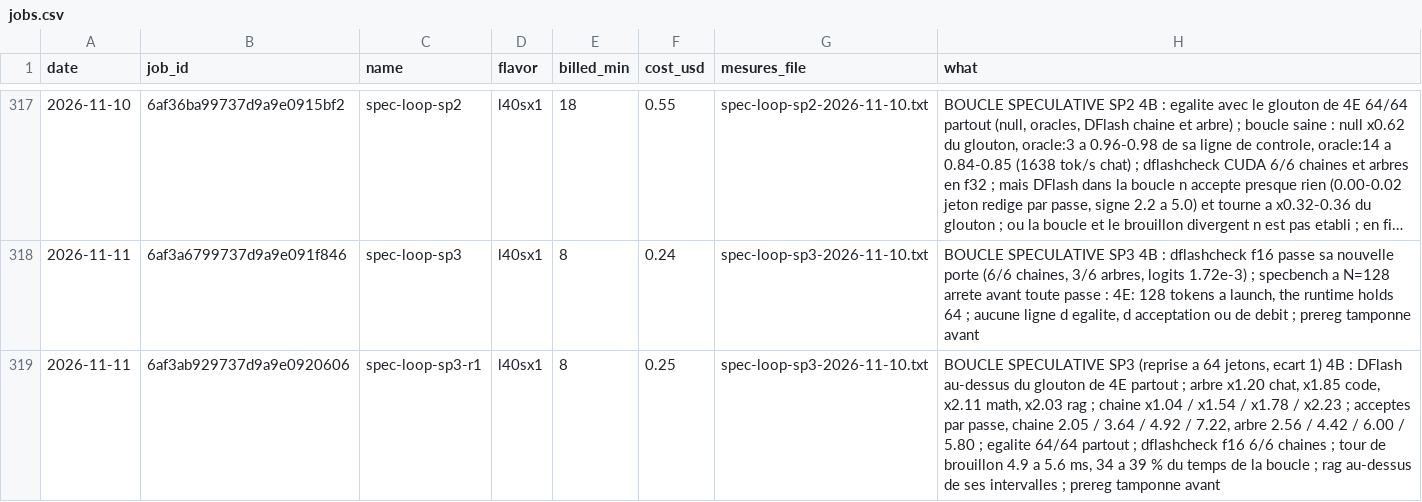
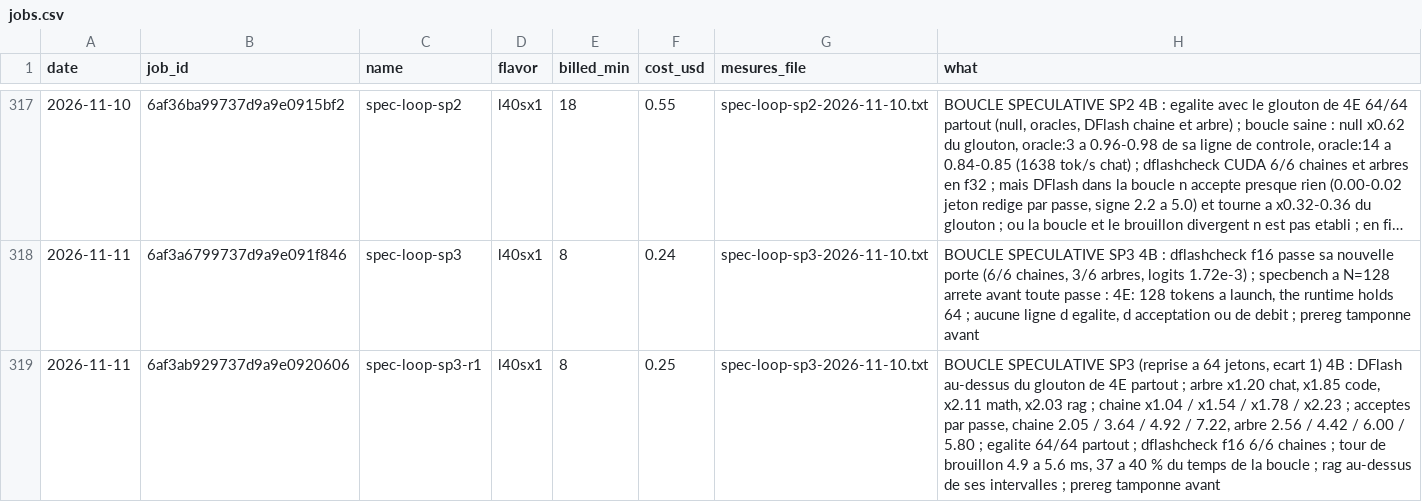
Before and after one commit to pjmalandrino/llvq, a CSV file: docs/data/jobs.csv, drawn as a sheet; only a part is shown, gaps mark what is left out; long unchanged cells end in ….

```diff
--- a/docs/data/jobs.csv
+++ b/docs/data/jobs.csv
@@ -318,2 +318,2 @@ date,job_id,name,flavor,billed_min,cost_usd,mesures_file,what
 2026-11-11,6af3a6799737d9a9e091f846,spec-loop-sp3,l40sx1,8,0.24,spec-loop-sp3-2026-11-10.txt,"BOUCLE SPECULATIVE SP3 4B : dflashcheck f16 passe sa nouvelle porte (6/6 chaines, 3/6 arbres, logits 1.72e-3) ; specbench a N=128 arrete avant toute passe : 4E: 128 tokens a launch, the runtime holds 64 ; aucune ligne d egalite, d acceptation ou de debit ; prereg tamponne avant"
-2026-11-11,6af3ab929737d9a9e0920606,spec-loop-sp3-r1,l40sx1,8,0.25,spec-loop-sp3-2026-11-10.txt,"BOUCLE SPECULATIVE SP3 (reprise a 64 jetons, ecart 1) 4B : DFlash au-dessus du glouton de 4E partout ; arbre x1.20 chat, x1.85 code, x2.11 math, x2.03 rag ; chaine x1.04 / x1.54 / x1.78 / x2.23 ; acceptes par passe, chaine 2.05 / 3.64 / 4.92 / 7.22, arbre 2.56 / 4.42 / 6.00 / 5.80 ; egalite 64/64 partout ; dflashcheck f16 6/6 chaines ; tour de brouillon 4.9 a 5.6 ms, 34 a 39 % du temps de la boucle ; rag au-dessus de ses intervalles ; prereg tamponne avant"
+2026-11-11,6af3ab929737d9a9e0920606,spec-loop-sp3-r1,l40sx1,8,0.25,spec-loop-sp3-2026-11-10.txt,"BOUCLE SPECULATIVE SP3 (reprise a 64 jetons, ecart 1) 4B : DFlash au-dessus du glouton de 4E partout ; arbre x1.20 chat, x1.85 code, x2.11 math, x2.03 rag ; chaine x1.04 / x1.54 / x1.78 / x2.23 ; acceptes par passe, chaine 2.05 / 3.64 / 4.92 / 7.22, arbre 2.56 / 4.42 / 6.00 / 5.80 ; egalite 64/64 partout ; dflashcheck f16 6/6 chaines ; tour de brouillon 4.9 a 5.6 ms, 37 a 40 % du temps de la boucle ; rag au-dessus de ses intervalles ; prereg tamponne avant"
```
Also changed, not shown: 1 other file.
